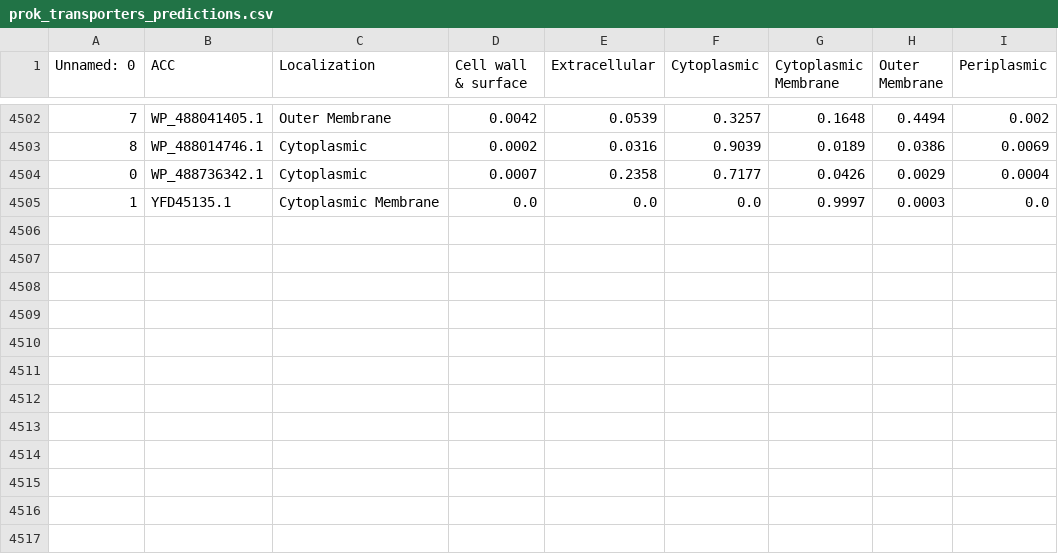
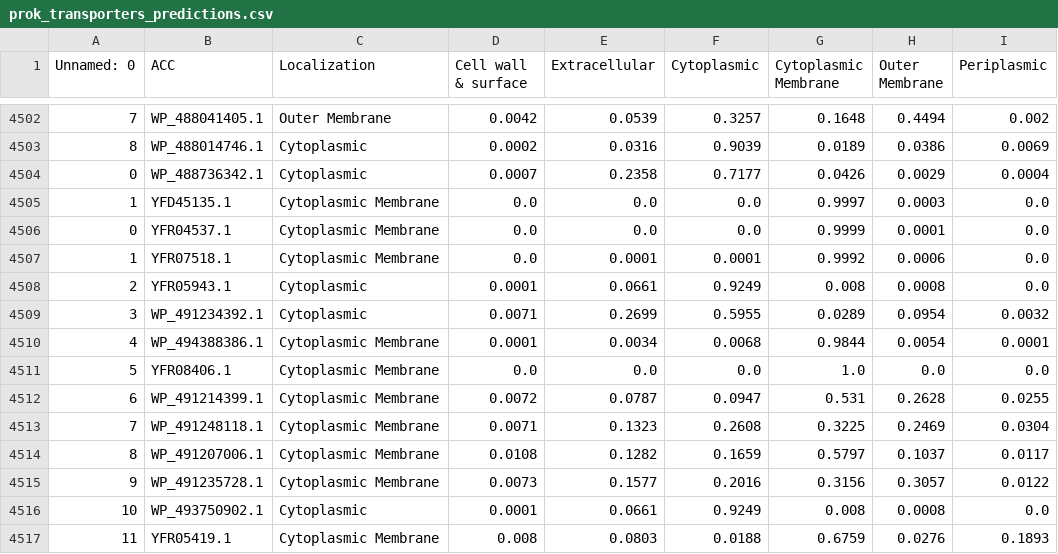
Before and after one commit to VitorSilva-3/Masters_platform, a CSV file: data/prok_transporters_predictions.csv, drawn as a sheet; only a part is shown, gaps mark what is left out.

```diff
--- a/data/prok_transporters_predictions.csv
+++ b/data/prok_transporters_predictions.csv
@@ -4505 +4505,13 @@ Unnamed: 0,ACC,Localization,Cell wall & surface,Extracellular,Cytoplasmic,Cytopl
 1,YFD45135.1,Cytoplasmic Membrane,0.0,0.0,0.0,0.9997,0.0003,0.0
+0,YFR04537.1,Cytoplasmic Membrane,0.0,0.0,0.0,0.9999,0.0001,0.0
+1,YFR07518.1,Cytoplasmic Membrane,0.0,0.0001,0.0001,0.9992,0.0006,0.0
+2,YFR05943.1,Cytoplasmic,0.0001,0.0661,0.9249,0.008,0.0008,0.0
+3,WP_491234392.1,Cytoplasmic,0.0071,0.2699,0.5955,0.0289,0.0954,0.0032
+4,WP_494388386.1,Cytoplasmic Membrane,0.0001,0.0034,0.0068,0.9844,0.0054,0.0001
+5,YFR08406.1,Cytoplasmic Membrane,0.0,0.0,0.0,1.0,0.0,0.0
+6,WP_491214399.1,Cytoplasmic Membrane,0.0072,0.0787,0.0947,0.531,0.2628,0.0255
+7,WP_491248118.1,Cytoplasmic Membrane,0.0071,0.1323,0.2608,0.3225,0.2469,0.0304
+8,WP_491207006.1,Cytoplasmic Membrane,0.0108,0.1282,0.1659,0.5797,0.1037,0.0117
+9,WP_491235728.1,Cytoplasmic Membrane,0.0073,0.1577,0.2016,0.3156,0.3057,0.0122
+10,WP_493750902.1,Cytoplasmic,0.0001,0.0661,0.9249,0.008,0.0008,0.0
+11,YFR05419.1,Cytoplasmic Membrane,0.008,0.0803,0.0188,0.6759,0.0276,0.1893
```
Also changed, not shown: data/euk_enzymes_predictions.csv, data/euk_transporters_predictions.csv, 10 other files.
